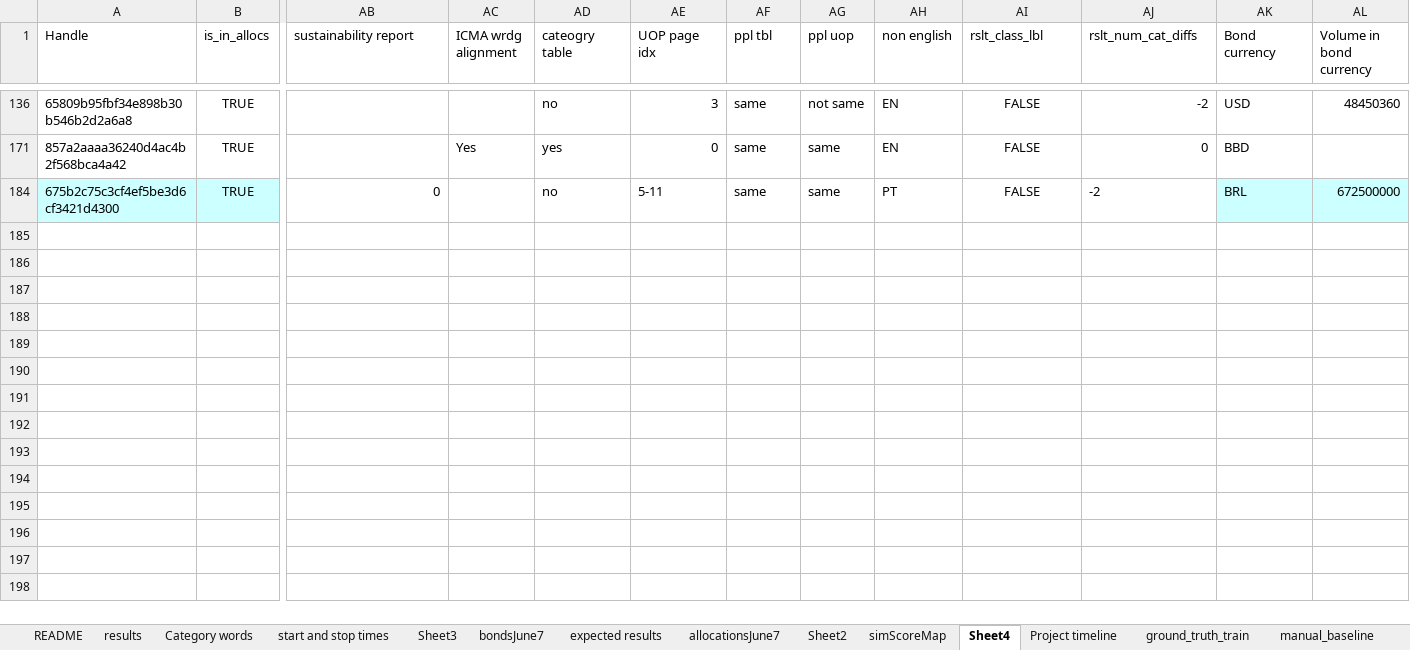
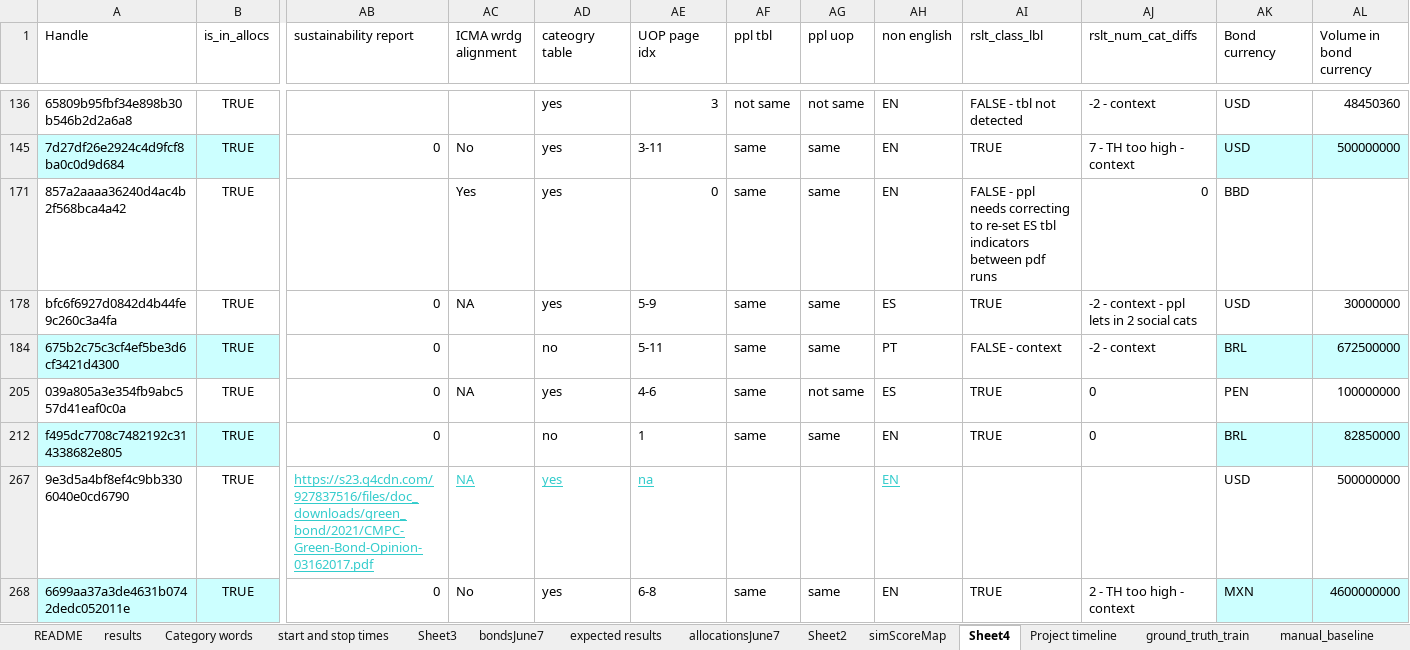
Before and after one commit to emw9805-notabot/ADSCert_project_Watson, an Excel workbook: bondsAllocsJune7.xlsx, sheet Sheet4, drawn as a sheet; only a part is shown, gaps mark what is left out; values as stored, in another font and other column widths than the file's, no borders; table styles not drawn; rows hold the shown columns only; the diff covers the shown part only; the diff names each change by its address in the sheet, - before the commit and + after, or states it on an @@ line.

```diff
--- a/bondsAllocsJune7.xlsx (sheet Sheet4)
+++ b/bondsAllocsJune7.xlsx (sheet Sheet4)
-AD136 (cateogry table): no
+AD136 (cateogry table): yes
-AF136 (ppl tbl): same
+AF136 (ppl tbl): not same
-AI136 (rslt_class_lbl): FALSE
+AI136 (rslt_class_lbl): FALSE - tbl not detected
-AI136 alignment: center
+AI136 alignment: left
-AJ136 (rslt_num_cat_diffs): -2
+AJ136 (rslt_num_cat_diffs): -2 - context
+row 145: 7d27df26e2924c4d9fcf8ba0c0d9d684 | TRUE | 0 | No | yes | 3-11 | same | same | EN | TRUE | 7 - TH too high - context | USD | 500000000
-AI171 (rslt_class_lbl): FALSE
+AI171 (rslt_class_lbl): FALSE - ppl needs correcting to re-set ES tbl indicators between pdf runs
-AI171 alignment: center
+AI171 alignment: left
+row 178: bfc6f6927d0842d4b44fe9c260c3a4fa | TRUE | 0 | NA | yes | 5-9 | same | same | ES | TRUE | -2 - context - ppl lets in 2 social cats | USD | 30000000
-AI184 (rslt_class_lbl): FALSE
+AI184 (rslt_class_lbl): FALSE - context
-AI184 alignment: center
+AI184 alignment: left
-AJ184 (rslt_num_cat_diffs): -2
+AJ184 (rslt_num_cat_diffs): -2 - context
+row 205: 039a805a3e354fb9abc557d41eaf0c0a | TRUE | 0 | NA | yes | 4-6 | same | not same | ES | TRUE | 0 | PEN | 100000000
+row 212: f495dc7708c7482192c314338682e805 | TRUE | 0 |  | no | 1 | same | same | EN | TRUE | 0 | BRL | 82850000
@@ row 267 unhidden: 9e3d5a4bf8ef4c9bb3306040e0cd6790 | TRUE | https://s23.q4cdn.com/927837516/files/doc_downloads/green_bond/2021/CMPC-Green-Bond-Opinion-03162017.pdf | NA | yes | na |  |  | EN |  |  | USD | 500000000 @@
+row 268: 6699aa37a3de4631b0742dedc052011e | TRUE | 0 | No | yes | 6-8 | same | same | EN | TRUE | 2 - TH too high - context | MXN | 4600000000
```
Also changed, not shown: 6 added rows, 4 edited cells and cell formats elsewhere in this sheet, 2 other files.
